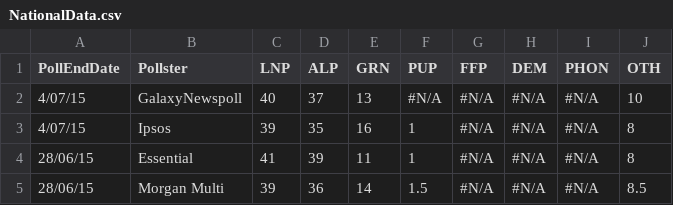
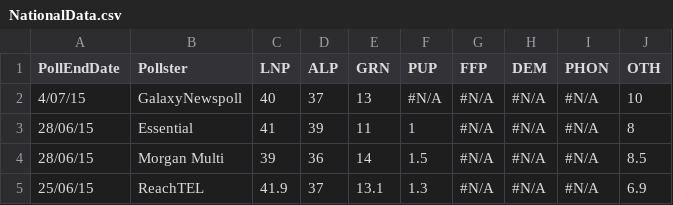
Before and after one commit to PhantomTrend/ptcode, a CSV file: PollingData/NationalData.csv, drawn as a sheet; only a part is shown; the shorter side is filled out with more unchanged rows.

Commit message:
Remove Ipsos national aggregate

```diff
--- a/PollingData/NationalData.csv
+++ b/PollingData/NationalData.csv
@@ -2,3 +2,2 @@ PollEndDate,Pollster,LNP,ALP,GRN,PUP,FFP,DEM,PHON,OTH
 4/07/15,GalaxyNewspoll,40,37,13,#N/A,#N/A,#N/A,#N/A,10
-4/07/15,Ipsos,39,35,16,1,#N/A,#N/A,#N/A,8
 28/06/15,Essential,41,39,11,1,#N/A,#N/A,#N/A,8
```
